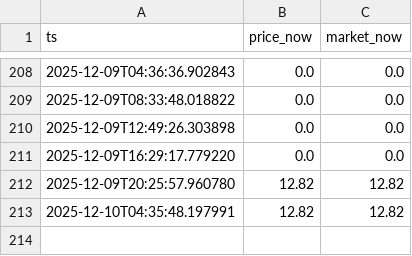
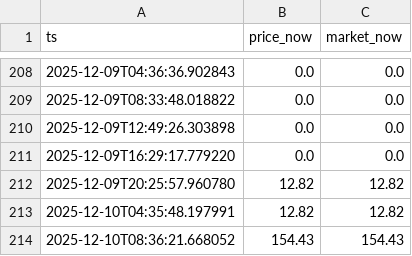
Before and after one commit to jackdmarquez/pk, a CSV file: data/umbreon-vmax-alt-art-evolving-skies.csv, drawn as a sheet; only a part is shown, gaps mark what is left out; the diff names each change by its address in the sheet, - before the commit and + after, or states it on an @@ line.

```diff
--- a/data/umbreon-vmax-alt-art-evolving-skies.csv
+++ b/data/umbreon-vmax-alt-art-evolving-skies.csv
+row 214: 2025-12-10T08:36:21.668052 | 154.43 | 154.43
```
Also changed, not shown: data/rayquaza-vmax-alt-art-evolving-skies.csv, docs/data.csv, 3 other files.
